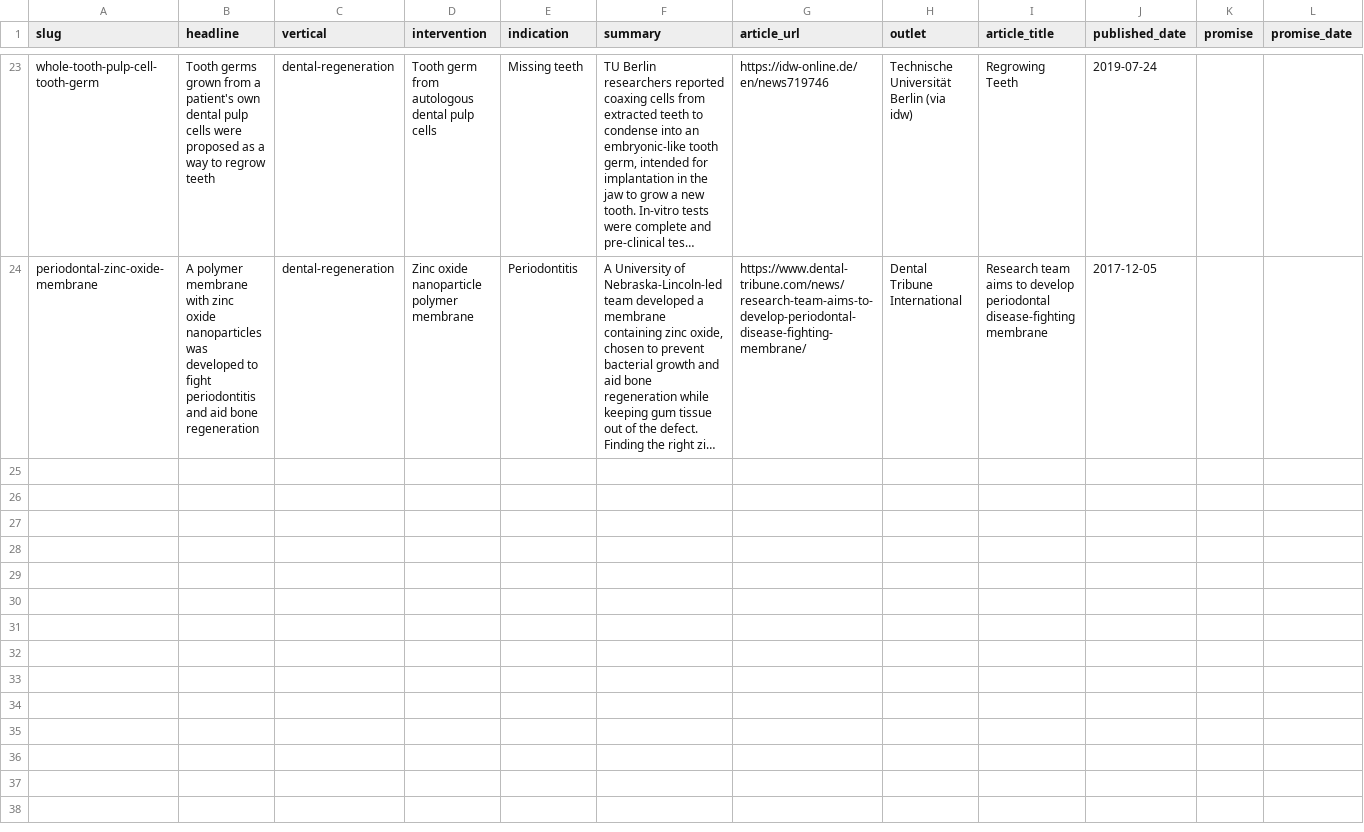
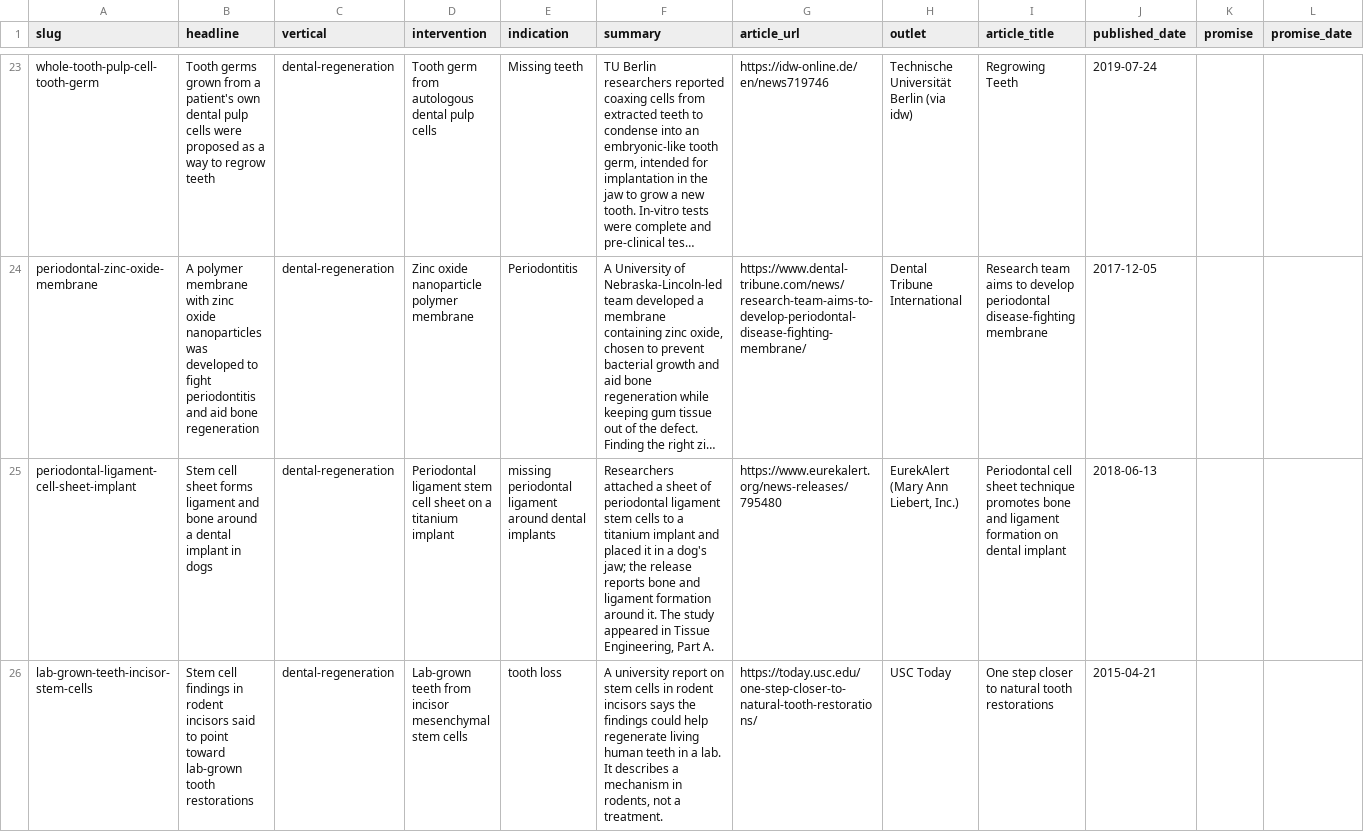
Before and after one commit to jamespacileo/whatcameofit, a CSV file: data/seed/claims.csv, drawn as a sheet; only a part is shown, gaps mark what is left out; long unchanged cells end in …; the diff names each change by its address in the sheet, - before the commit and + after, or states it on an @@ line.

```diff
--- a/data/seed/claims.csv
+++ b/data/seed/claims.csv
+row 25: periodontal-ligament-cell-sheet-implant | Stem cell sheet forms ligament and bone around a dental implant in dogs | dental-regeneration | Periodontal ligament stem cell sheet on a titanium implant | missing periodontal ligament around dental implants | Researchers attached a sheet of periodontal ligament stem cells to a titanium implant and placed it in a dog's jaw; the release reports bone and ligament formation around it. The study appeared in Tissue Engineering, Part A. | https://www.eurekalert.org/news-releases/795480 | EurekAlert (Mary Ann Liebert, Inc.) | Periodontal cell sheet technique promotes bone and ligament formation on dental implant | 2018-06-13
+row 26: lab-grown-teeth-incisor-stem-cells | Stem cell findings in rodent incisors said to point toward lab-grown tooth restorations | dental-regeneration | Lab-grown teeth from incisor mesenchymal stem cells | tooth loss | A university report on stem cells in rodent incisors says the findings could help regenerate living human teeth in a lab. It describes a mechanism in rodents, not a treatment. | https://today.usc.edu/one-step-closer-to-natural-tooth-restorations/ | USC Today | One step closer to natural tooth restorations | 2015-04-21
```
Also changed, not shown: 3 other files.
